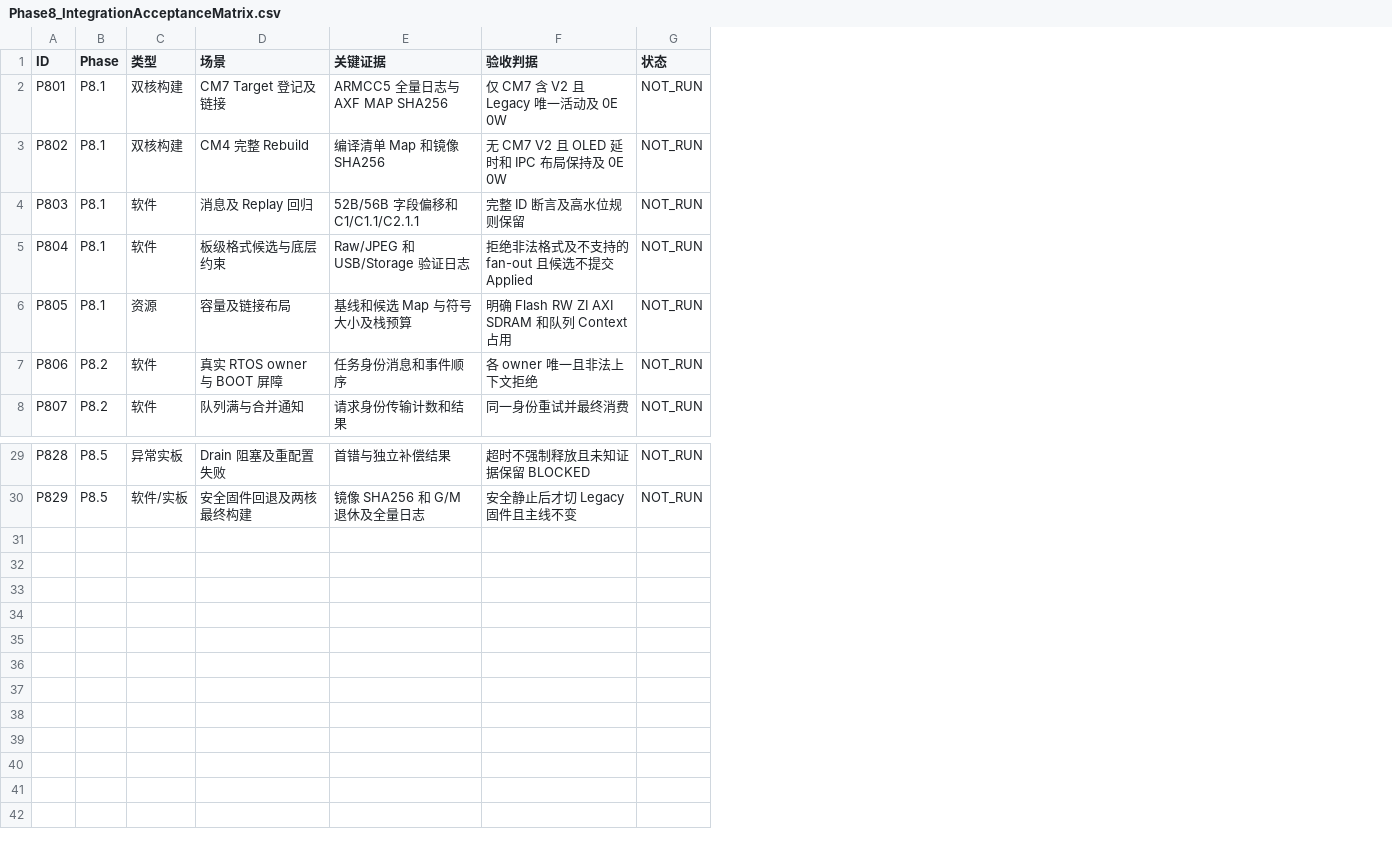
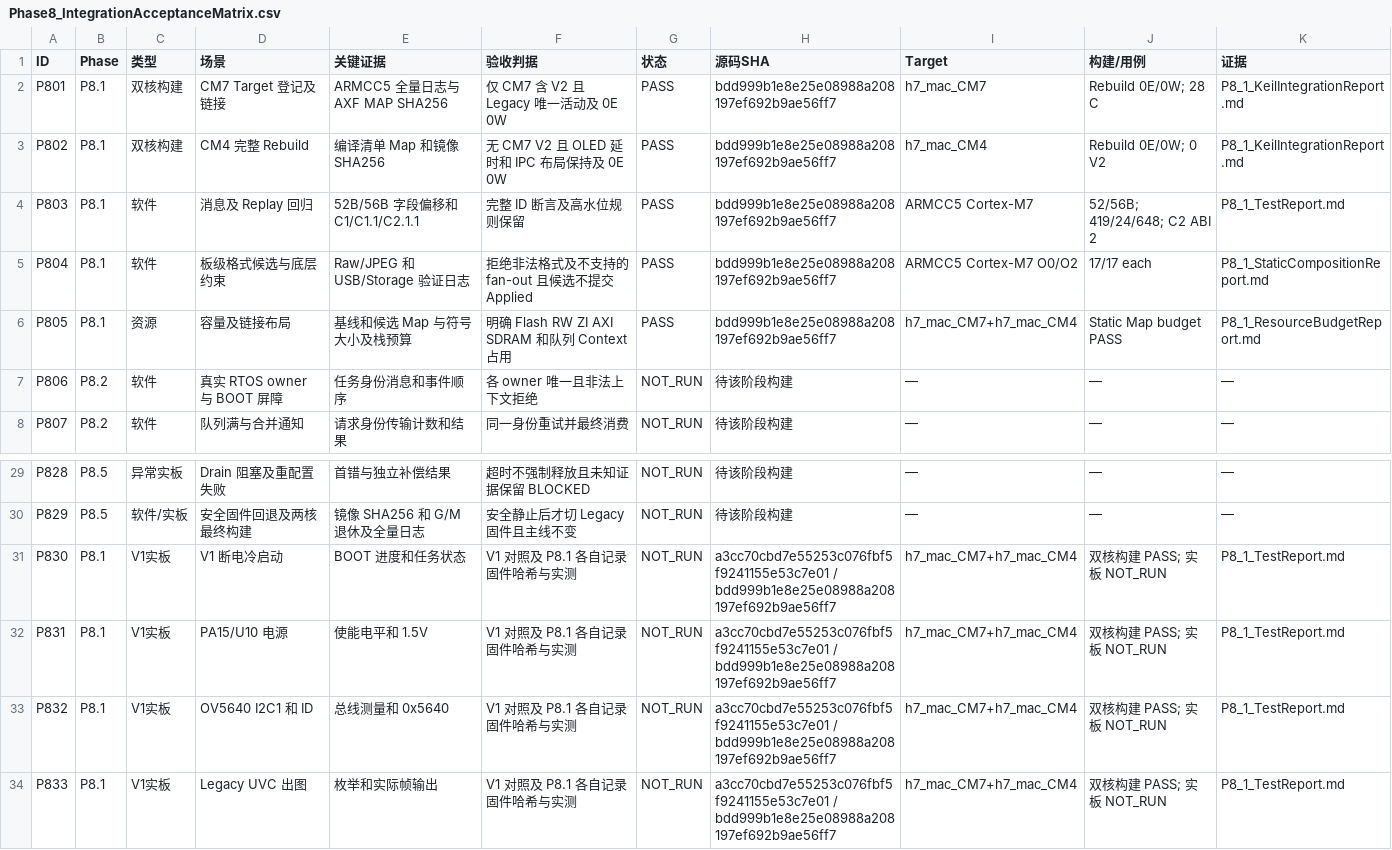
Before and after one commit to ruk93668-creator/h7_mac, a CSV file: Docs/Architecture/V2/Phase8/Phase8_IntegrationAcceptanceMatrix.csv, drawn as a sheet; only a part is shown, gaps mark what is left out; the diff names each change by its address in the sheet, - before the commit and + after, or states it on an @@ line.

Commit message:
docs(v2): record P8.1 Keil, composition and budget acceptance

```diff
--- a/Docs/Architecture/V2/Phase8/Phase8_IntegrationAcceptanceMatrix.csv
+++ b/Docs/Architecture/V2/Phase8/Phase8_IntegrationAcceptanceMatrix.csv
+column H (源码SHA), rows 2-8: bdd999b1e8e25e08988a208197ef692b9ae56ff7 | bdd999b1e8e25e08988a208197ef692b9ae56ff7 | bdd999b1e8e25e08988a208197ef692b9ae56ff7 | bdd999b1e8e25e08988a208197ef692b9ae56ff7 | bdd999b1e8e25e08988a208197ef692b9ae56ff7 | 待该阶段构建 | 待该阶段构建; rows 29-30: 待该阶段构建 | 待该阶段构建
+column I (Target), rows 2-8: h7_mac_CM7 | h7_mac_CM4 | ARMCC5 Cortex-M7 | ARMCC5 Cortex-M7 O0/O2 | h7_mac_CM7+h7_mac_CM4 | — | —; rows 29-30: — | —
+column J (构建/用例), rows 2-8: Rebuild 0E/0W; 28 C | Rebuild 0E/0W; 0 V2 | 52/56B; 419/24/648; C2 ABI 2 | 17/17 each | Static Map budget PASS | — | —; rows 29-30: — | —
+column K (证据), rows 2-8: P8_1_KeilIntegrationReport.md | P8_1_KeilIntegrationReport.md | P8_1_TestReport.md | P8_1_StaticCompositionReport.md | P8_1_ResourceBudgetReport.md | — | —; rows 29-30: — | —
-G2:G6 (状态): NOT_RUN
+G2:G6 (状态): PASS
+row 31: P830 | P8.1 | V1实板 | V1 断电冷启动 | BOOT 进度和任务状态 | V1 对照及 P8.1 各自记录固件哈希与实测 | NOT_RUN | a3cc70cbd7e55253c076fbf5f9241155e53c7e01 / bdd999b1e8e25e08988a208197ef692b9ae56ff7 | h7_mac_CM7+h7_mac_CM4 | 双核构建 PASS; 实板 NOT_RUN | P8_1_TestReport.md
+row 32: P831 | P8.1 | V1实板 | PA15/U10 电源 | 使能电平和 1.5V | V1 对照及 P8.1 各自记录固件哈希与实测 | NOT_RUN | a3cc70cbd7e55253c076fbf5f9241155e53c7e01 / bdd999b1e8e25e08988a208197ef692b9ae56ff7 | h7_mac_CM7+h7_mac_CM4 | 双核构建 PASS; 实板 NOT_RUN | P8_1_TestReport.md
+row 33: P832 | P8.1 | V1实板 | OV5640 I2C1 和 ID | 总线测量和 0x5640 | V1 对照及 P8.1 各自记录固件哈希与实测 | NOT_RUN | a3cc70cbd7e55253c076fbf5f9241155e53c7e01 / bdd999b1e8e25e08988a208197ef692b9ae56ff7 | h7_mac_CM7+h7_mac_CM4 | 双核构建 PASS; 实板 NOT_RUN | P8_1_TestReport.md
+row 34: P833 | P8.1 | V1实板 | Legacy UVC 出图 | 枚举和实际帧输出 | V1 对照及 P8.1 各自记录固件哈希与实测 | NOT_RUN | a3cc70cbd7e55253c076fbf5f9241155e53c7e01 / bdd999b1e8e25e08988a208197ef692b9ae56ff7 | h7_mac_CM7+h7_mac_CM4 | 双核构建 PASS; 实板 NOT_RUN | P8_1_TestReport.md
```
Also changed, not shown: 5 other files.
